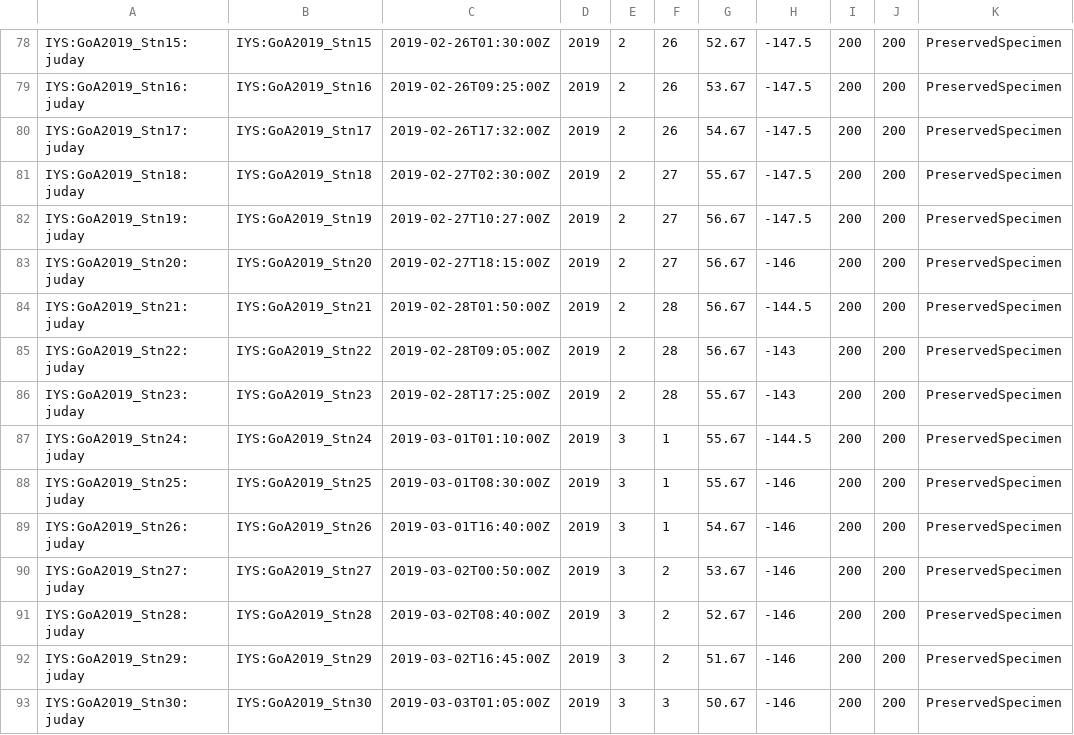
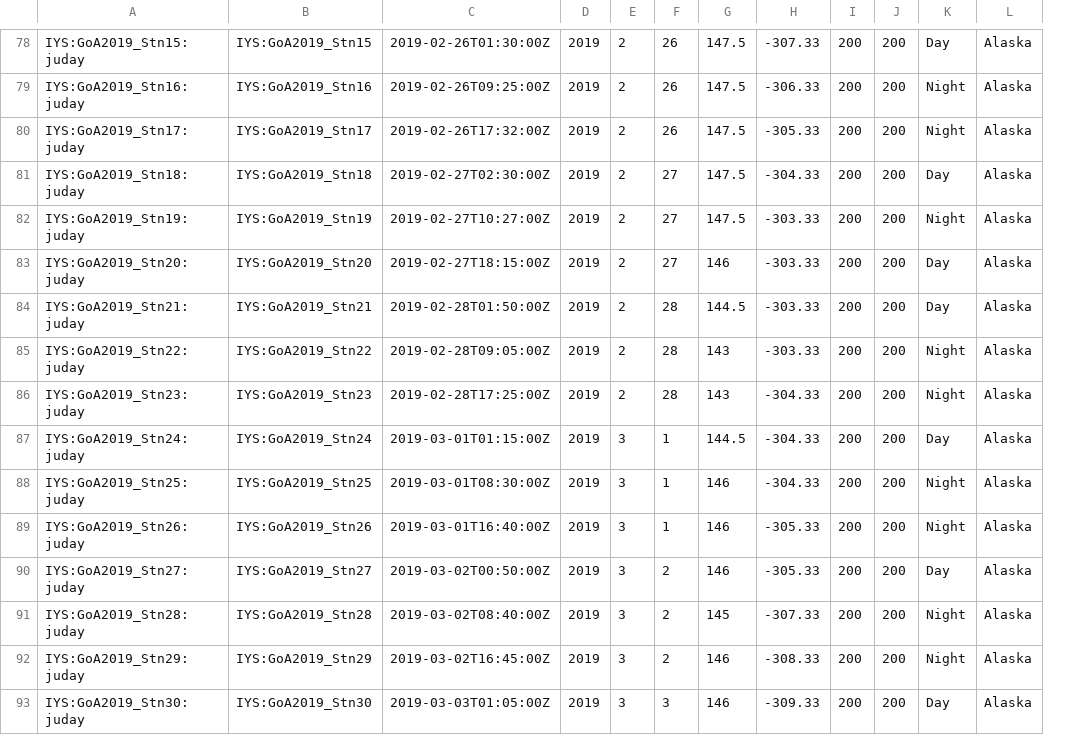
Before and after one commit to HakaiInstitute/iys-oos, a CSV file: datasets/GoA_2019/Juday/tidy_data/juday_event_summary.csv, drawn as a sheet; only a part is shown, gaps mark what is left out; removed rows and columns are numbered as before the commit, all else as after; the diff covers the shown part only; the diff names each change by its address in the sheet, - before the commit and + after, or states it on an @@ line.

```diff
--- a/datasets/GoA_2019/Juday/tidy_data/juday_event_summary.csv
+++ b/datasets/GoA_2019/Juday/tidy_data/juday_event_summary.csv
-column K, rows 78-93: all PreservedSpecimen
+column K, rows 78-93: Day | Night | Night | Day | Night | Day | Day | Night | Night | Day | Night | Night | Day | Night | Night | Day
+column L, rows 78-93: all Alaska
-G78: 52.67
+G78: 147.5
-H78: -147.5
+H78: -307.33
-G79: 53.67
+G79: 147.5
-H79: -147.5
+H79: -306.33
-G80: 54.67
+G80: 147.5
-H80: -147.5
+H80: -305.33
-G81: 55.67
+G81: 147.5
-H81: -147.5
+H81: -304.33
-G82: 56.67
+G82: 147.5
-H82: -147.5
+H82: -303.33
-G83: 56.67
+G83: 146
-H83: -146
+H83: -303.33
-G84: 56.67
+G84: 144.5
-H84: -144.5
+H84: -303.33
-G85: 56.67
+G85: 143
-H85: -143
+H85: -303.33
-G86: 55.67
+G86: 143
-H86: -143
+H86: -304.33
-C87: 2019-03-01T01:10:00Z
+C87: 2019-03-01T01:15:00Z
-G87: 55.67
+G87: 144.5
-H87: -144.5
+H87: -304.33
-G88: 55.67
+G88: 146
-H88: -146
+H88: -304.33
-G89: 54.67
+G89: 146
-H89:H90: -146
+H89:H90: -305.33
-G90: 53.67
+G90: 146
-G91: 52.67
+G91: 145
-H91: -146
+H91: -307.33
-G92: 51.67
+G92: 146
-H92: -146
+H92: -308.33
-G93: 50.67
+G93: 146
-H93: -146
+H93: -309.33
```
Also changed, not shown: 93 edited cells elsewhere in this file, 1 other file.
